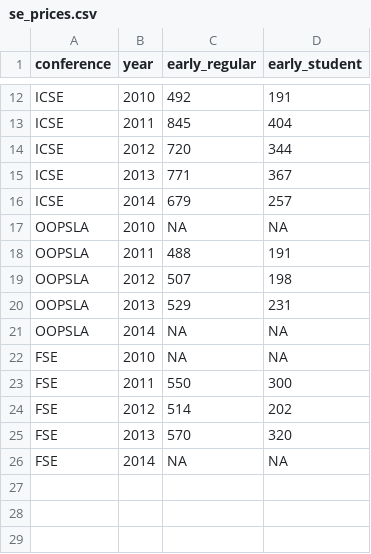
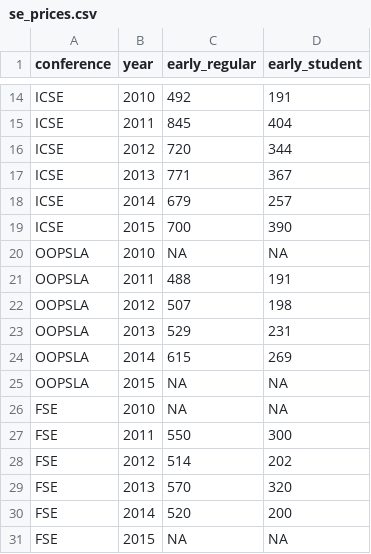
Before and after one commit to jrfaller/se_prices, a CSV file: se_prices.csv, drawn as a sheet; only a part is shown, gaps mark what is left out; the diff covers the shown part only.

```diff
--- a/se_prices.csv
+++ b/se_prices.csv
@@ -16,2 +18,3 @@ ICSE,2013,771,367
 ICSE,2014,679,257
+ICSE,2015,700,390
 OOPSLA,2010,NA,NA
@@ -20,3 +23,4 @@ OOPSLA,2012,507,198
 OOPSLA,2013,529,231
-OOPSLA,2014,NA,NA
+OOPSLA,2014,615,269
+OOPSLA,2015,NA,NA
 FSE,2010,NA,NA
@@ -25,2 +29,3 @@ FSE,2012,514,202
 FSE,2013,570,320
-FSE,2014,NA,NA
+FSE,2014,520,200
+FSE,2015,NA,NA
```
Also changed, not shown: 2 added rows and 8 edited cells elsewhere in this file, 2 other files.
